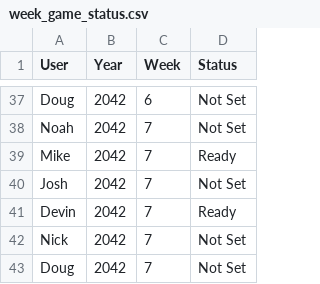
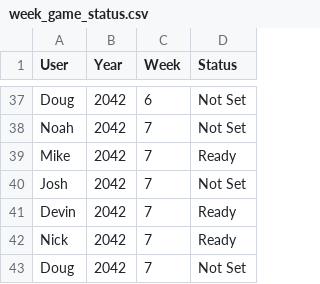
Before and after one commit to Stegs27/CFB_Dynasty_App, a CSV file: week_game_status.csv, drawn as a sheet; only a part is shown, gaps mark what is left out.

Commit message:
Add files via upload

```diff
--- a/week_game_status.csv
+++ b/week_game_status.csv
@@ -41,3 +41,3 @@ Josh,2042,7,Not Set
 Devin,2042,7,Ready
-Nick,2042,7,Not Set
+Nick,2042,7,Ready
 Doug,2042,7,Not Set
```
